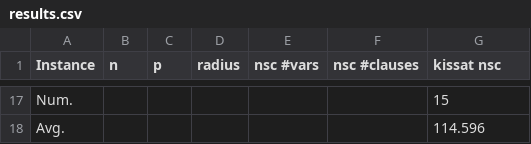
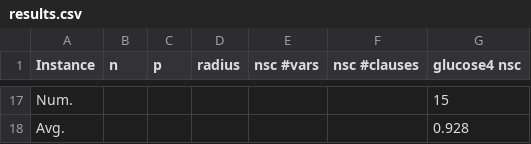
Before and after one commit to djnhngocduc/P-Center, a CSV file: results/results/results.csv, drawn as a sheet; only a part is shown, gaps mark what is left out; the diff covers the shown part only; the diff names each change by its address in the sheet, - before the commit and + after, or states it on an @@ line.

Commit message:
update results symmetry of u1060 dataset

```diff
--- a/results/results/results.csv
+++ b/results/results/results.csv
-G1: kissat nsc
+G1: glucose4 nsc
-G18 (glucose4 nsc): 114.596
+G18 (glucose4 nsc): 0.928
```
Also changed, not shown: 90 edited cells elsewhere in this file, 2 other files.
